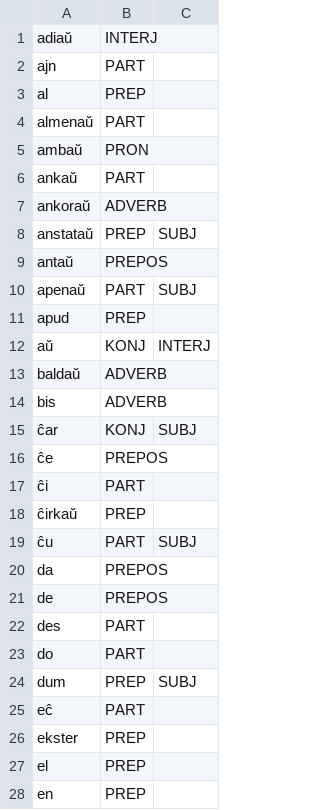
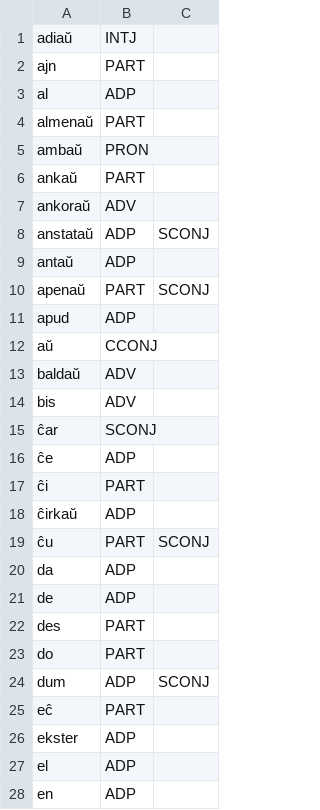
Before and after one commit to Arbaletos/eo_gramsin, a CSV file: dict.csv, drawn as a sheet; only a part is shown; the diff covers the shown part only.

```diff
--- a/dict.csv
+++ b/dict.csv
@@ -1,4 +1,4 @@
-adiaŭ,INTERJ
+adiaŭ,INTJ
 ajn,PART
-al,PREP
+al,ADP
 almenaŭ,PART
@@ -6,23 +6,23 @@ ambaŭ,PRON
 ankaŭ,PART
-ankoraŭ,ADVERB
-anstataŭ,PREP,SUBJ
-antaŭ,PREPOS
-apenaŭ,PART,SUBJ
-apud,PREP
-aŭ,KONJ,INTERJ
-baldaŭ,ADVERB
-bis,ADVERB
-ĉar,KONJ,SUBJ
-ĉe,PREPOS
+ankoraŭ,ADV
+anstataŭ,ADP,SCONJ
+antaŭ,ADP
+apenaŭ,PART,SCONJ
+apud,ADP
+aŭ,CCONJ
+baldaŭ,ADV
+bis,ADV
+ĉar,SCONJ
+ĉe,ADP
 ĉi,PART
-ĉirkaŭ,PREP
-ĉu,PART,SUBJ
-da,PREPOS
-de,PREPOS
+ĉirkaŭ,ADP
+ĉu,PART,SCONJ
+da,ADP
+de,ADP
 des,PART
 do,PART
-dum,PREP,SUBJ
+dum,ADP,SCONJ
 eĉ,PART
-ekster,PREP
-el,PREP
-en,PREP
+ekster,ADP
+el,ADP
+en,ADP
```
Also changed, not shown: 2 added rows and 53 edited cells elsewhere in this file, 9 other files.
